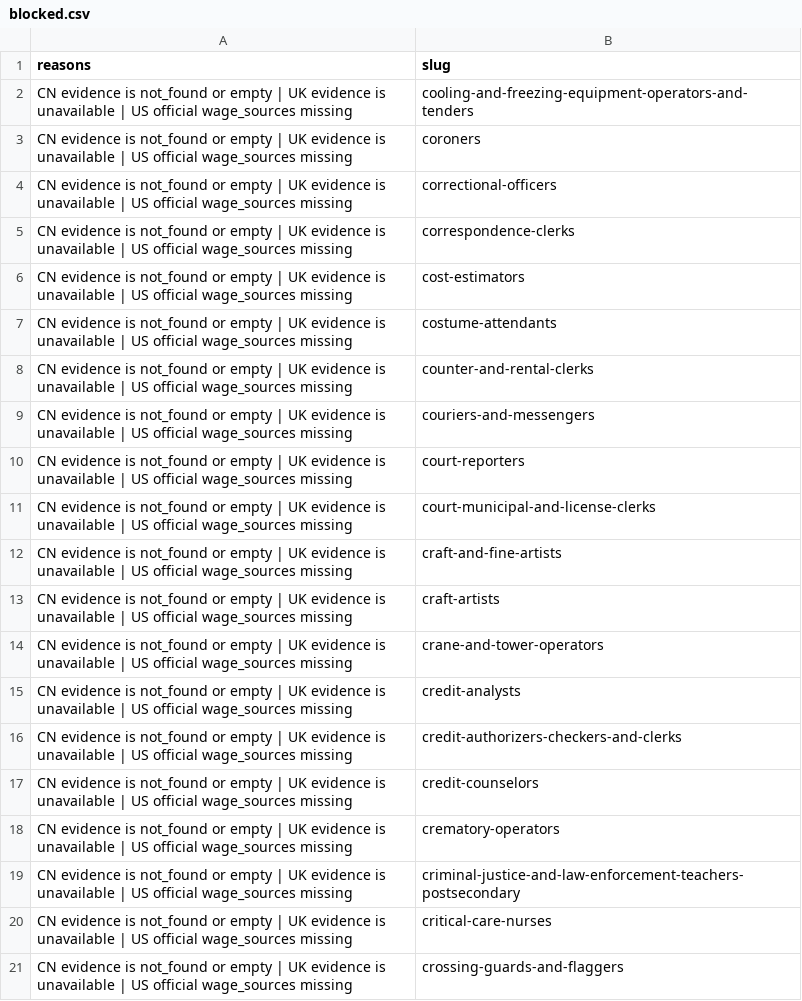
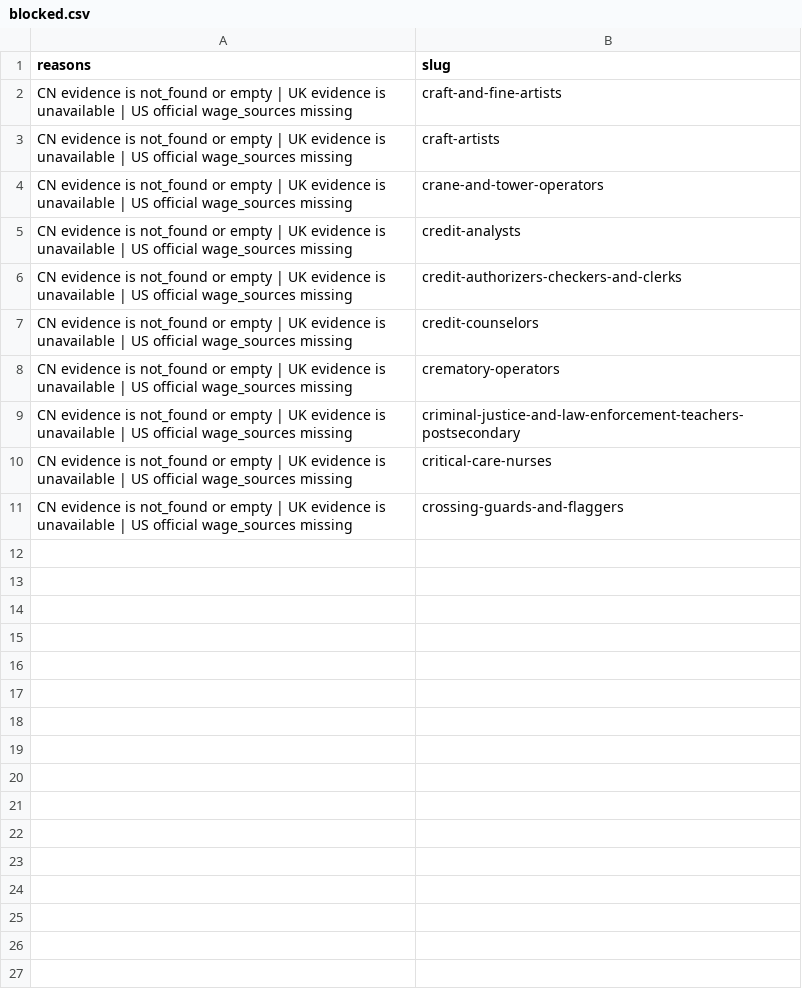
Before and after one commit to fermatmind/fap-web, a CSV file: generated/career-salary-evidence-v3-6-batch-250-audit/reports/blocked.csv, drawn as a sheet.

```diff
--- a/generated/career-salary-evidence-v3-6-batch-250-audit/reports/blocked.csv
+++ b/generated/career-salary-evidence-v3-6-batch-250-audit/reports/blocked.csv
@@ -1,12 +1,2 @@
 reasons,slug
-CN evidence is not_found or empty | UK evidence is unavailable | US official wage_sources missing,cooling-and-freezing-equipment-operators-and-tenders
-CN evidence is not_found or empty | UK evidence is unavailable | US official wage_sources missing,coroners
-CN evidence is not_found or empty | UK evidence is unavailable | US official wage_sources missing,correctional-officers
-CN evidence is not_found or empty | UK evidence is unavailable | US official wage_sources missing,correspondence-clerks
-CN evidence is not_found or empty | UK evidence is unavailable | US official wage_sources missing,cost-estimators
-CN evidence is not_found or empty | UK evidence is unavailable | US official wage_sources missing,costume-attendants
-CN evidence is not_found or empty | UK evidence is unavailable | US official wage_sources missing,counter-and-rental-clerks
-CN evidence is not_found or empty | UK evidence is unavailable | US official wage_sources missing,couriers-and-messengers
-CN evidence is not_found or empty | UK evidence is unavailable | US official wage_sources missing,court-reporters
-CN evidence is not_found or empty | UK evidence is unavailable | US official wage_sources missing,court-municipal-and-license-clerks
 CN evidence is not_found or empty | UK evidence is unavailable | US official wage_sources missing,craft-and-fine-artists
```
Also changed, not shown: generated/career-salary-evidence-v3-6-batch-250-audit/reports/ready.csv, generated/career-salary-evidence-v3-6-batch-250-trust-audit/reports/blocked.csv, 9 other files.
